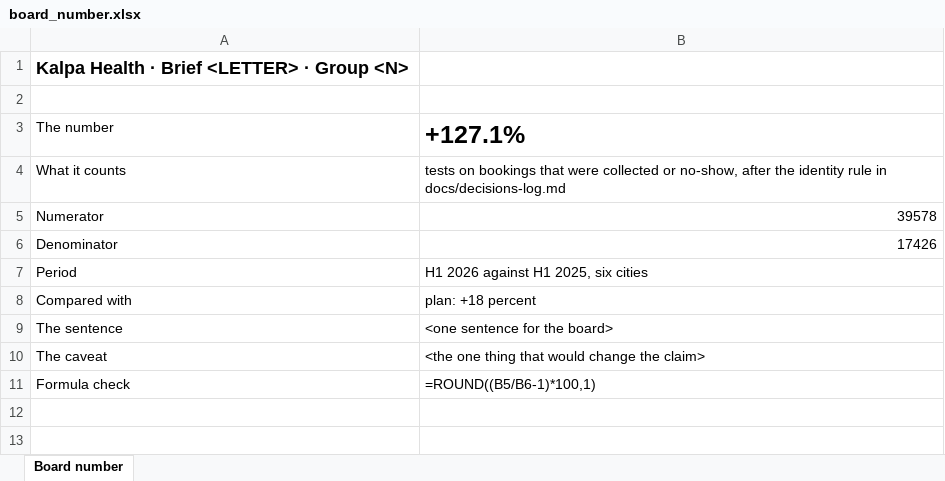
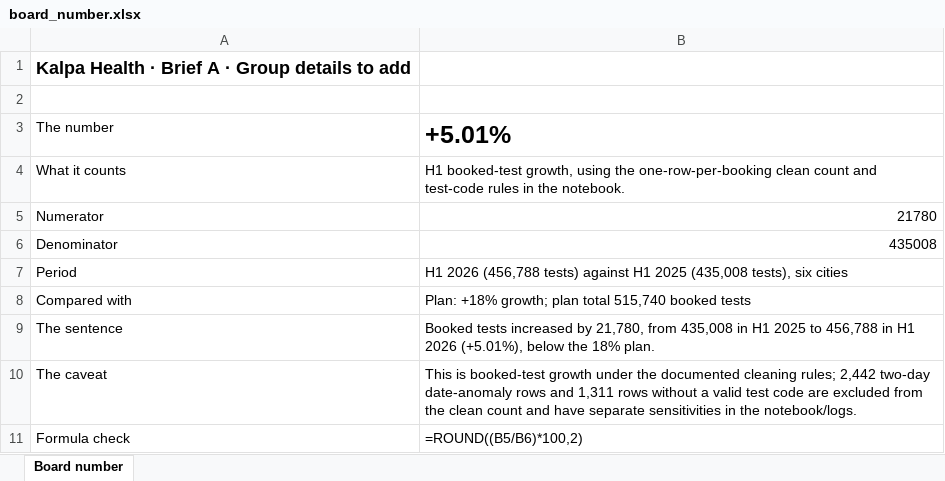
Before and after one commit to pdt0208/Week_3_Build_Week_Kalpa_Heath_Project, an Excel workbook: slides/board_number.xlsx, sheet Board number, drawn as a sheet; values as stored, in another font and other column widths than the file's, no borders; formulas without a stored value are shown as written; the diff names each change by its address in the sheet, - before the commit and + after, or states it on an @@ line.

```diff
--- a/slides/board_number.xlsx (sheet Board number)
+++ b/slides/board_number.xlsx (sheet Board number)
-A1: Kalpa Health · Brief <LETTER> · Group <N>
+A1: Kalpa Health · Brief A · Group details to add
-B3: +127.1%
+B3: +5.01%
-B4: tests on bookings that were collected or no-show, after the identity rule in docs/decisions-log.md
+B4: H1 booked-test growth, using the one-row-per-booking clean count and test-code rules in the notebook.
-B5: 39578
+B5: 21780
-B6: 17426
+B6: 435008
-B7: H1 2026 against H1 2025, six cities
+B7: H1 2026 (456,788 tests) against H1 2025 (435,008 tests), six cities
-B8: plan: +18 percent
+B8: Plan: +18% growth; plan total 515,740 booked tests
-B9: <one sentence for the board>
+B9: Booked tests increased by 21,780, from 435,008 in H1 2025 to 456,788 in H1 2026 (+5.01%), below the 18% plan.
-B10: <the one thing that would change the claim>
+B10: This is booked-test growth under the documented cleaning rules; 2,442 two-day date-anomaly rows and 1,311 rows without a valid test code are excluded from the clean count and have separate sensitivities in the notebook/logs.
-B11: =ROUND((B5/B6-1)*100,1)
+B11: =ROUND((B5/B6)*100,2)
```
Also changed, not shown: 11 other files.
